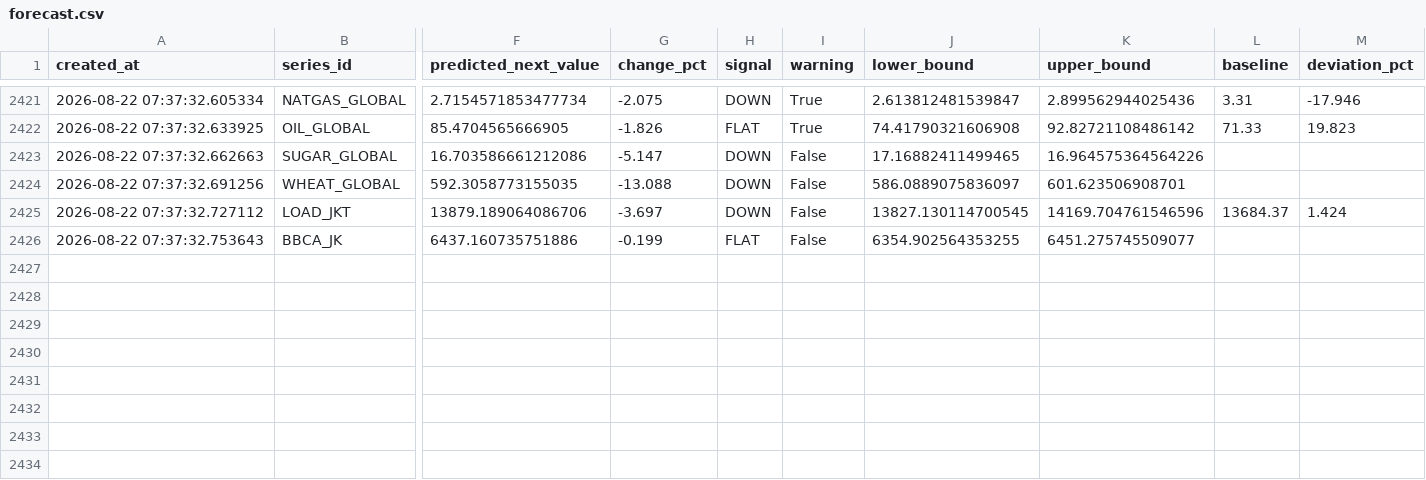
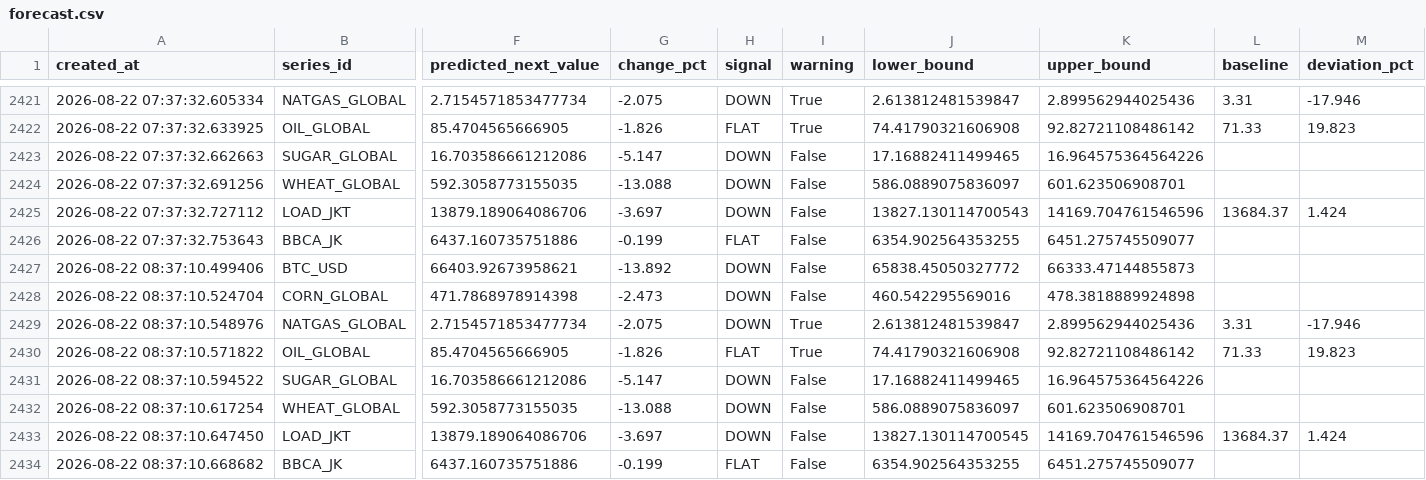
Before and after one commit to salimz-arch/tsf-market-analytics, a CSV file: data/forecasts/forecast.csv, drawn as a sheet; only a part is shown, gaps mark what is left out; rows hold the shown columns only; the diff names each change by its address in the sheet, - before the commit and + after, or states it on an @@ line.

```diff
--- a/data/forecasts/forecast.csv
+++ b/data/forecasts/forecast.csv
-J2425 (lower_bound): 13827.130114700545
+J2425 (lower_bound): 13827.130114700543
+row 2427: 2026-08-22 08:37:10.499406 | BTC_USD | 66403.92673958621 | -13.892 | DOWN | False | 65838.45050327772 | 66333.47144855873
+row 2428: 2026-08-22 08:37:10.524704 | CORN_GLOBAL | 471.7868978914398 | -2.473 | DOWN | False | 460.542295569016 | 478.3818889924898
+row 2429: 2026-08-22 08:37:10.548976 | NATGAS_GLOBAL | 2.7154571853477734 | -2.075 | DOWN | True | 2.613812481539847 | 2.899562944025436 | 3.31 | -17.946
+row 2430: 2026-08-22 08:37:10.571822 | OIL_GLOBAL | 85.4704565666905 | -1.826 | FLAT | True | 74.41790321606908 | 92.82721108486142 | 71.33 | 19.823
+row 2431: 2026-08-22 08:37:10.594522 | SUGAR_GLOBAL | 16.703586661212086 | -5.147 | DOWN | False | 17.16882411499465 | 16.964575364564226
+row 2432: 2026-08-22 08:37:10.617254 | WHEAT_GLOBAL | 592.3058773155035 | -13.088 | DOWN | False | 586.0889075836097 | 601.623506908701
+row 2433: 2026-08-22 08:37:10.647450 | LOAD_JKT | 13879.189064086706 | -3.697 | DOWN | False | 13827.130114700545 | 14169.704761546596 | 13684.37 | 1.424
+row 2434: 2026-08-22 08:37:10.668682 | BBCA_JK | 6437.160735751886 | -0.199 | FLAT | False | 6354.902564353255 | 6451.275745509077
```
Also changed, not shown: data/forecasts/conclusions.csv, data/forecasts/evaluation.csv, 6 other files.
